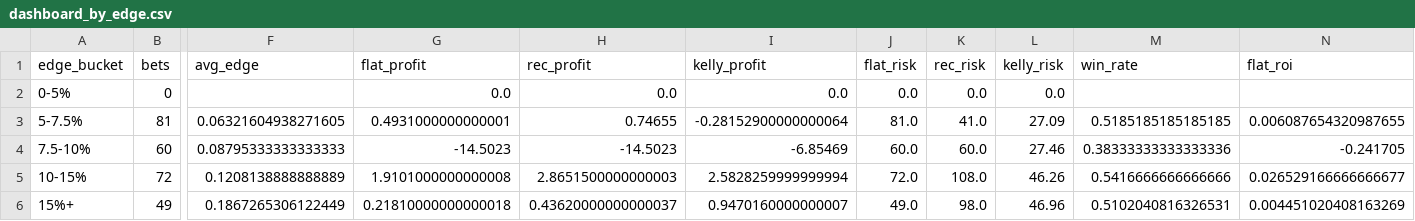
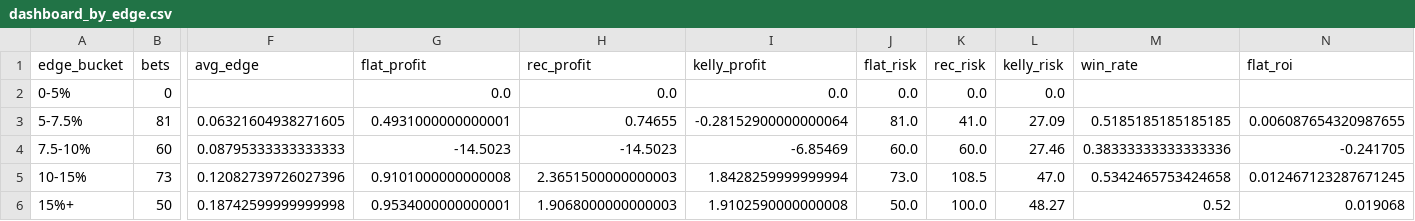
Before and after one commit to andrewrust04-blip/mlb-betting-model, a CSV file: dashboard_by_edge.csv, drawn as a sheet; only a part is shown, gaps mark what is left out; the diff covers the shown part only; the diff names each change by its address in the sheet, - before the commit and + after, or states it on an @@ line.

```diff
--- a/dashboard_by_edge.csv
+++ b/dashboard_by_edge.csv
-B5 (bets): 72
+B5 (bets): 73
-F5 (avg_edge): 0.1208138888888889
+F5 (avg_edge): 0.12082739726027396
-G5 (flat_profit): 1.9101000000000008
+G5 (flat_profit): 0.9101000000000008
-H5 (rec_profit): 2.8651500000000003
+H5 (rec_profit): 2.3651500000000003
-I5 (kelly_profit): 2.5828259999999994
+I5 (kelly_profit): 1.8428259999999994
-J5 (flat_risk): 72.0
+J5 (flat_risk): 73.0
-K5 (rec_risk): 108.0
+K5 (rec_risk): 108.5
-L5 (kelly_risk): 46.26
+L5 (kelly_risk): 47.0
-M5 (win_rate): 0.5416666666666666
+M5 (win_rate): 0.5342465753424658
-N5 (flat_roi): 0.026529166666666677
+N5 (flat_roi): 0.012467123287671245
-B6 (bets): 49
+B6 (bets): 50
-F6 (avg_edge): 0.1867265306122449
+F6 (avg_edge): 0.18742599999999998
-G6 (flat_profit): 0.21810000000000018
+G6 (flat_profit): 0.9534000000000001
-H6 (rec_profit): 0.43620000000000037
+H6 (rec_profit): 1.9068000000000003
-I6 (kelly_profit): 0.9470160000000007
+I6 (kelly_profit): 1.9102590000000008
-J6 (flat_risk): 49.0
+J6 (flat_risk): 50.0
-K6 (rec_risk): 98.0
+K6 (rec_risk): 100.0
-L6 (kelly_risk): 46.96
+L6 (kelly_risk): 48.27
-M6 (win_rate): 0.5102040816326531
+M6 (win_rate): 0.52
-N6 (flat_roi): 0.004451020408163269
+N6 (flat_roi): 0.019068
```
Also changed, not shown: 6 edited cells elsewhere in this file, bet_log.csv, dashboard_by_side.csv, 5 other files.
